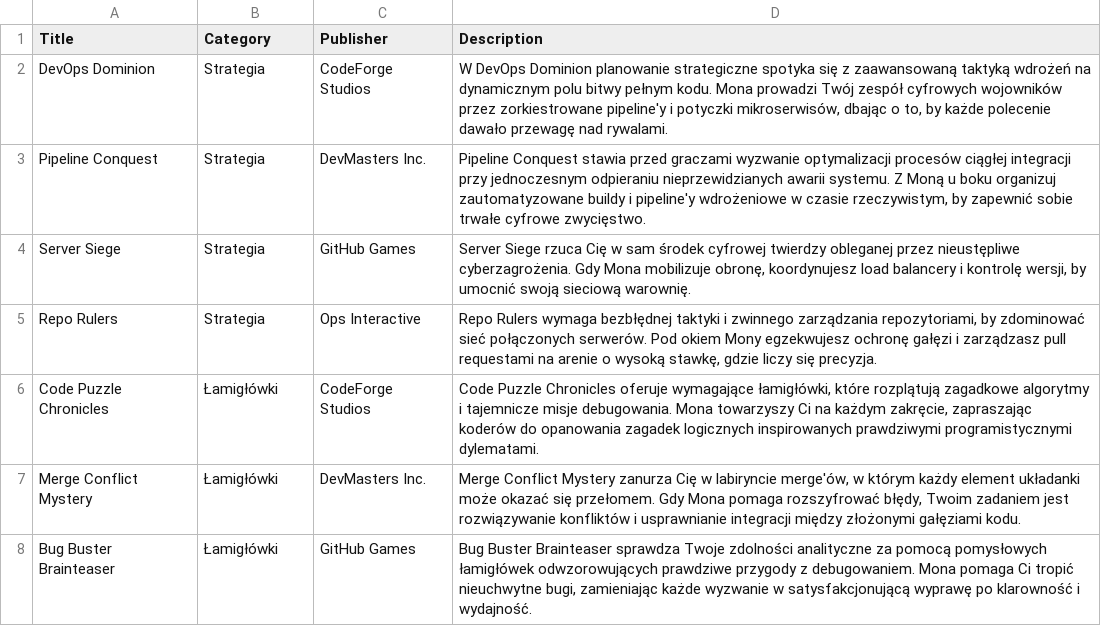
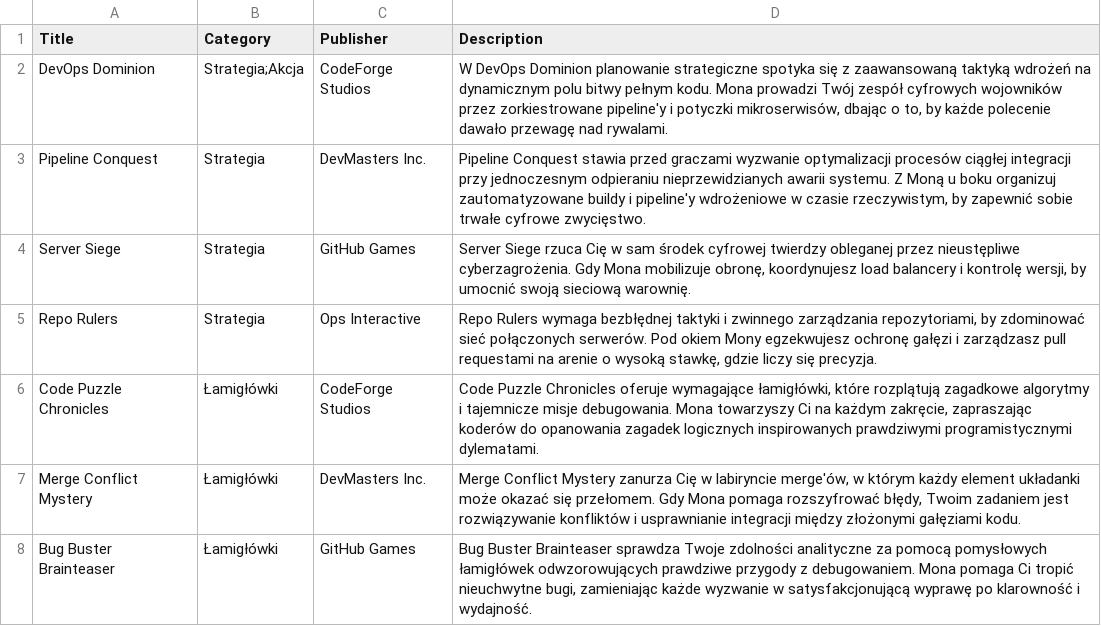
Before and after one commit to MarcinKryszewski/GitHubCopilotDevDays, a CSV file: db/games.csv, drawn as a sheet; only a part is shown.

```diff
--- a/db/games.csv
+++ b/db/games.csv
@@ -1,3 +1,3 @@
 Title,Category,Publisher,Description
-"DevOps Dominion","Strategia","CodeForge Studios","W DevOps Dominion planowanie strategiczne spotyka się z zaawansowaną taktyką wdrożeń na dynamicznym polu bitwy pełnym kodu. Mona prowadzi Twój zespół cyfrowych wojowników przez zorkiestrowane pipeline'y i potyczki mikroserwisów, dbając o to, by każde polecenie dawało przewagę nad rywalami."
+"DevOps Dominion","Strategia;Akcja","CodeForge Studios","W DevOps Dominion planowanie strategiczne spotyka się z zaawansowaną taktyką wdrożeń na dynamicznym polu bitwy pełnym kodu. Mona prowadzi Twój zespół cyfrowych wojowników przez zorkiestrowane pipeline'y i potyczki mikroserwisów, dbając o to, by każde polecenie dawało przewagę nad rywalami."
 "Pipeline Conquest","Strategia","DevMasters Inc.","Pipeline Conquest stawia przed graczami wyzwanie optymalizacji procesów ciągłej integracji przy jednoczesnym odpieraniu nieprzewidzianych awarii systemu. Z Moną u boku organizuj zautomatyzowane buildy i pipeline'y wdrożeniowe w czasie rzeczywistym, by zapewnić sobie trwałe cyfrowe zwycięstwo."
```
Also changed, not shown: 20 other files.
